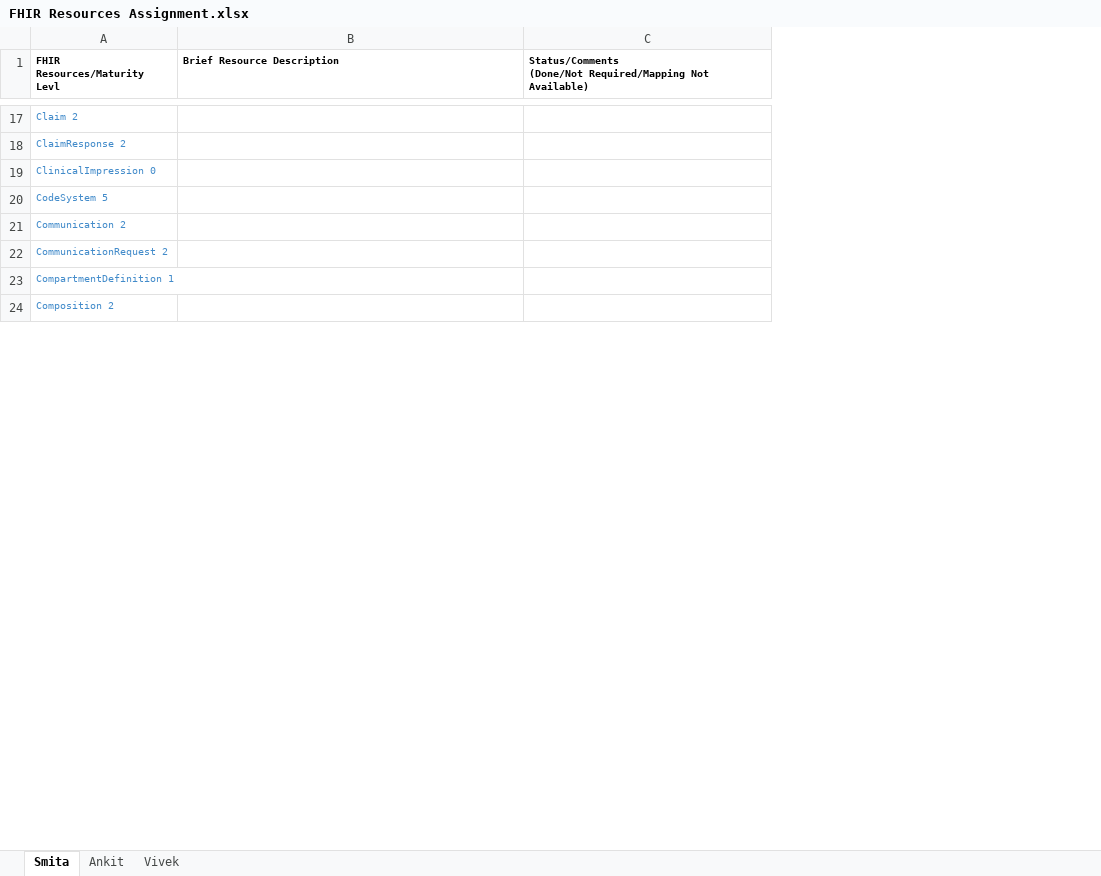
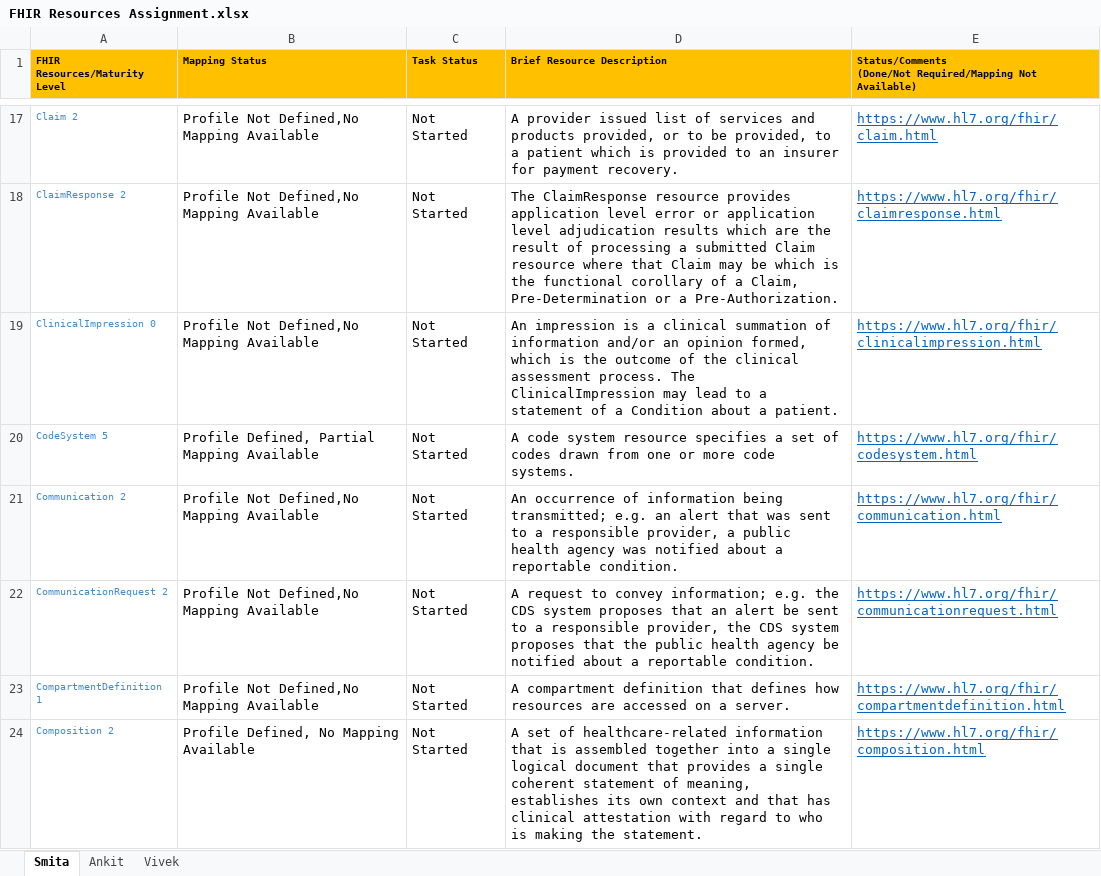
Before and after one commit to Project75/documents, an Excel workbook: FHIR Resources Assignment.xlsx, sheet Smita, drawn as a sheet; only a part is shown, gaps mark what is left out; values as stored, in another font and other column widths than the file's, no borders; addresses are those after the commit; the diff covers the shown part only; the diff names each change by its address in the sheet, - before the commit and + after, or states it on an @@ line.

Commit message:
Updated Smita's sheet

```diff
--- a/FHIR Resources Assignment.xlsx (sheet Smita)
+++ b/FHIR Resources Assignment.xlsx (sheet Smita)
+column B (Mapping Status), rows 17-24: Profile Not Defined,No Mapping Available | Profile Not Defined,No Mapping Available | Profile Not Defined,No Mapping Available | Profile Defined, Partial Mapping Available | Profile Not Defined,No Mapping Available | Profile Not Defined,No Mapping Available | Profile Not Defined,No Mapping Available | Profile Defined, No Mapping Available
+column C (Task Status), rows 17-24: all Not Started
-A1: FHIR Resources/Maturity Levl
+A1: FHIR Resources/Maturity Level
-A1 fill: none
+A1 fill: #FFC000
-D1:E1 fill: none
+D1:E1 fill: #FFC000
-D17 (Brief Resource Description): (empty)
+D17 (Brief Resource Description): A provider issued list of services and products provided, or to be provided, to a patient which is provided to an insurer for payment recovery.
-E17: (empty)
+E17: https://www.hl7.org/fhir/claim.html
-D18 (Brief Resource Description): (empty)
+D18 (Brief Resource Description): The ClaimResponse resource provides application level error or application level adjudication results which are the result of processing a submitted Claim resource where that Claim may be which is the functional corollary of a Claim, Pre-Determination or a Pre-Authorization.
-E18: (empty)
+E18: https://www.hl7.org/fhir/claimresponse.html
-D19 (Brief Resource Description): (empty)
+D19 (Brief Resource Description): An impression is a clinical summation of information and/or an opinion formed, which is the outcome of the clinical assessment process. The ClinicalImpression may lead to a statement of a Condition about a patient.
-E19: (empty)
+E19: https://www.hl7.org/fhir/clinicalimpression.html
-D20 (Brief Resource Description): (empty)
+D20 (Brief Resource Description): A code system resource specifies a set of codes drawn from one or more code systems.
-E20: (empty)
+E20: https://www.hl7.org/fhir/codesystem.html
-D21 (Brief Resource Description): (empty)
+D21 (Brief Resource Description): An occurrence of information being transmitted; e.g. an alert that was sent to a responsible provider, a public health agency was notified about a reportable condition.
-E21: (empty)
+E21: https://www.hl7.org/fhir/communication.html
-D22 (Brief Resource Description): (empty)
+D22 (Brief Resource Description): A request to convey information; e.g. the CDS system proposes that an alert be sent to a responsible provider, the CDS system proposes that the public health agency be notified about a reportable condition.
-E22: (empty)
+E22: https://www.hl7.org/fhir/communicationrequest.html
-D23 (Brief Resource Description): (empty)
+D23 (Brief Resource Description): A compartment definition that defines how resources are accessed on a server.
-E23: (empty)
+E23: https://www.hl7.org/fhir/compartmentdefinition.html
-D24 (Brief Resource Description): (empty)
+D24 (Brief Resource Description): A set of healthcare-related information that is assembled together into a single logical document that provides a single coherent statement of meaning, establishes its own context and that has clinical attestation with regard to who is making the statement.
-E24: (empty)
+E24: https://www.hl7.org/fhir/composition.html
```
Also changed, not shown: 29 added rows and 82 edited cells elsewhere in this sheet.
